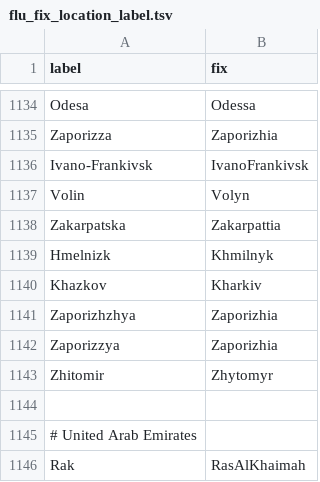
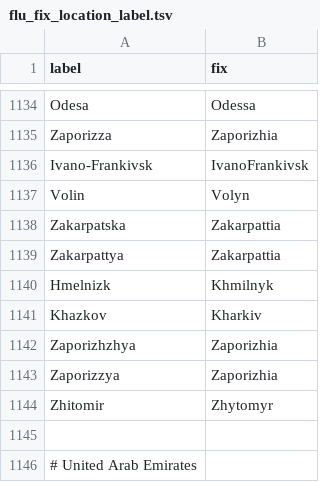
Before and after one commit to nextstrain/fauna, a TSV file: source-data/flu_fix_location_label.tsv, drawn as a sheet; only a part is shown, gaps mark what is left out; the shorter side is filled out with more unchanged rows; the diff names each change by its address in the sheet, - before the commit and + after, or states it on an @@ line.

```diff
--- a/source-data/flu_fix_location_label.tsv
+++ b/source-data/flu_fix_location_label.tsv
+row 1139: Zakarpattya | Zakarpattia
```
Also changed, not shown: source-data/geo_synonyms.tsv, 1 other file.
